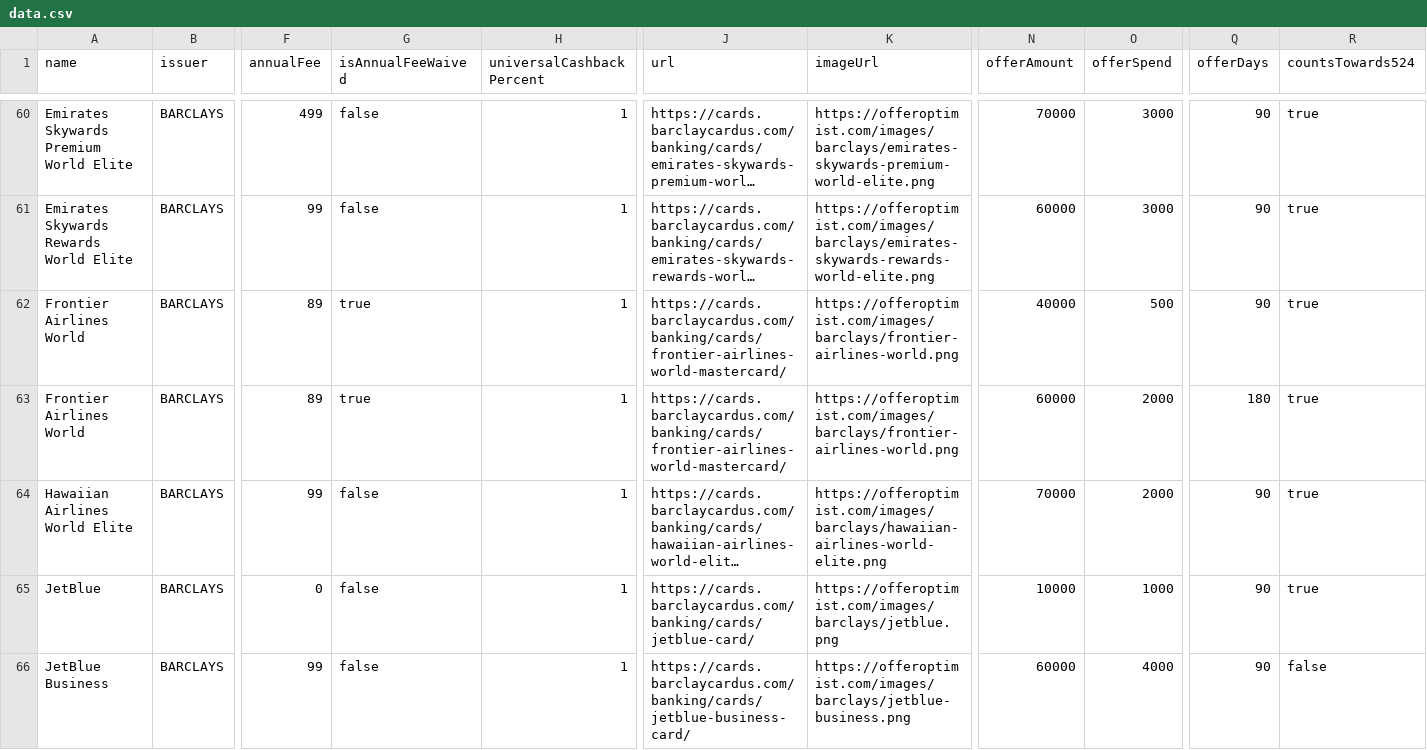
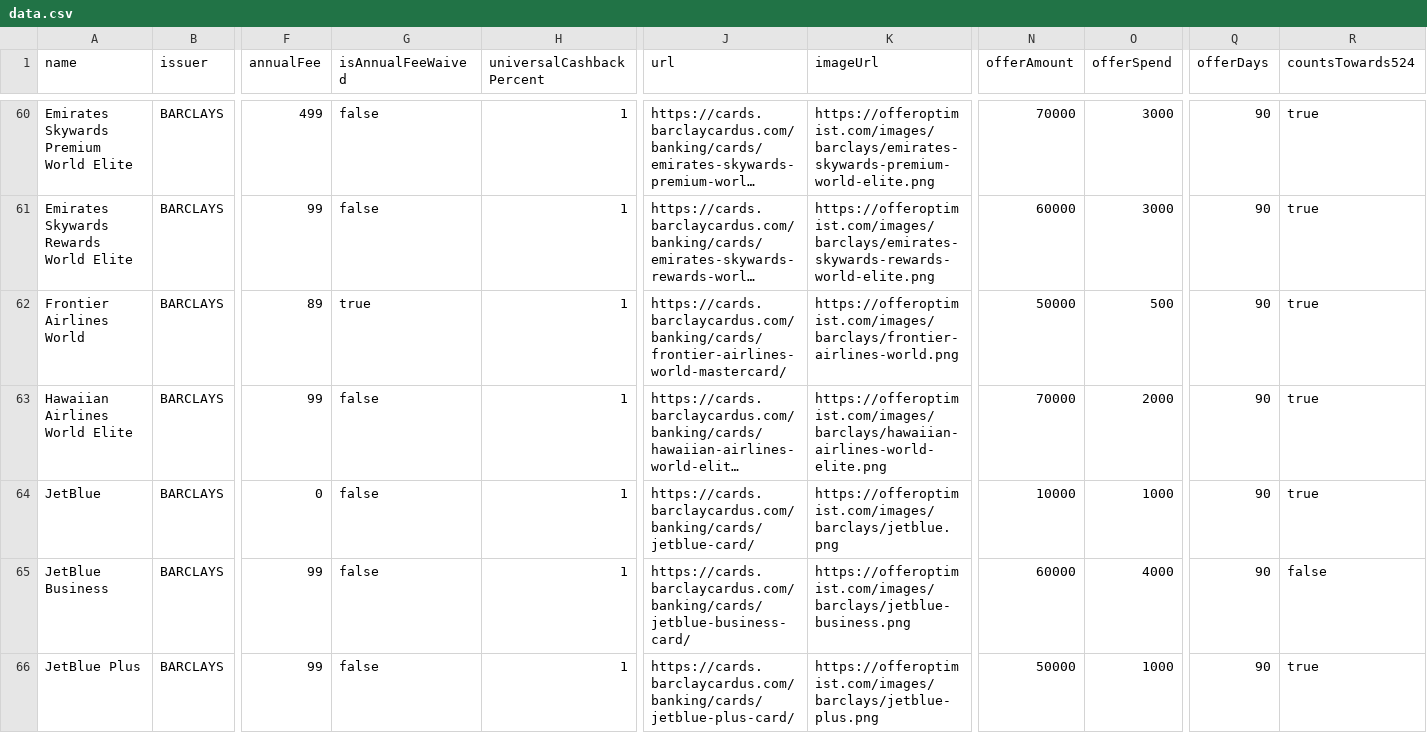
Before and after one commit to andenacitelli/credit-card-bonuses-api, a CSV file: exports/data.csv, drawn as a sheet; only a part is shown, gaps mark what is left out; the shorter side is filled out with more unchanged rows; long unchanged cells end in …; rows hold the shown columns only; the diff covers the shown part only; the diff names each change by its address in the sheet, - before the commit and + after, or states it on an @@ line.

Commit message:
Updates: JetBlue Plus Expired Offer

```diff
--- a/exports/data.csv
+++ b/exports/data.csv
-N62 (offerAmount): 40000
+N62 (offerAmount): 50000
-row 63: Frontier Airlines World | BARCLAYS | 89 | true | 1 | https://cards.barclaycardus.com/banking/cards/frontier-airlines-world-mastercard/ | https://offeroptimist.com/images/barclays/frontier-airlines-world.png | 60000 | 2000 | 180 | true
```
Also changed, not shown: 1 removed row elsewhere in this file, 4 other files.
